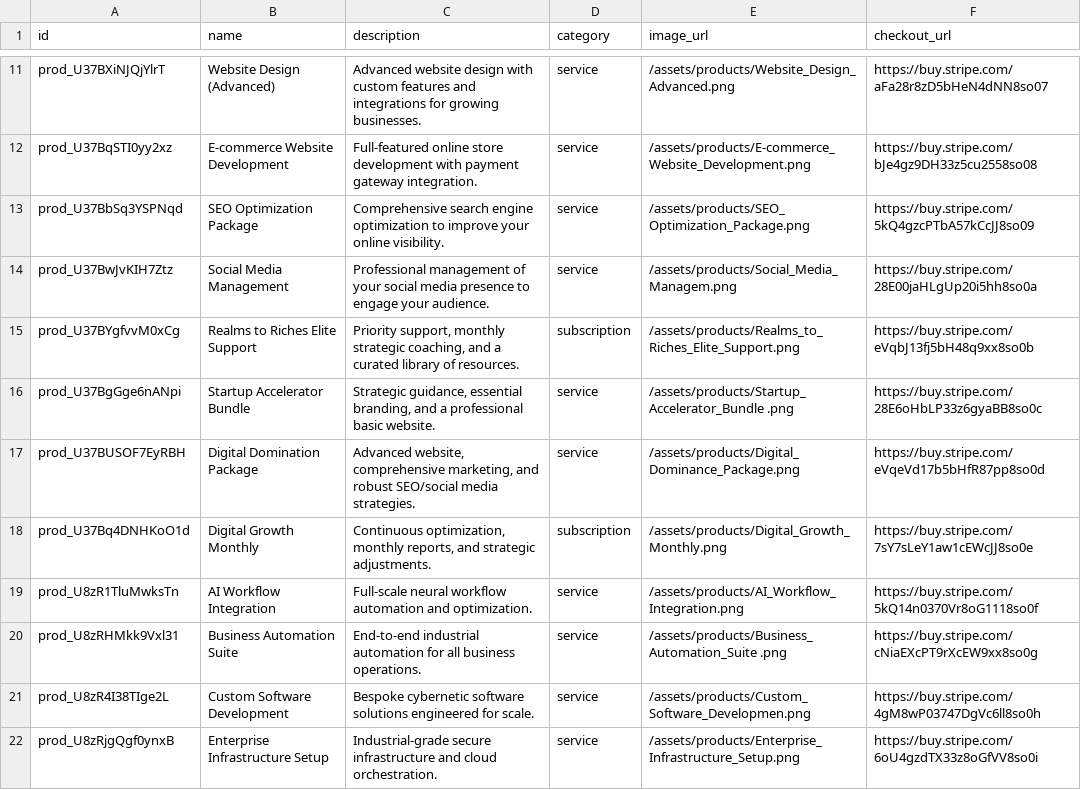
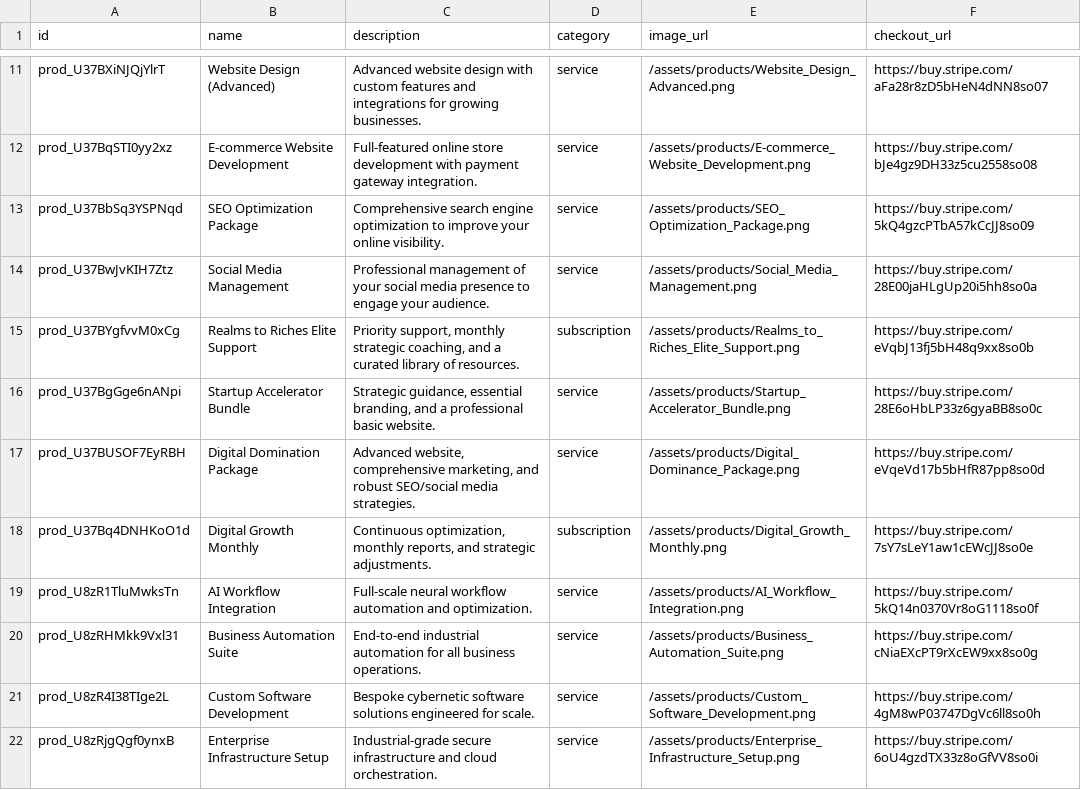
Before and after one commit to facebookfortune84/Realms2Riches, a CSV file: data/catalog/products.csv, drawn as a sheet; only a part is shown, gaps mark what is left out.

```diff
--- a/data/catalog/products.csv
+++ b/data/catalog/products.csv
@@ -13,5 +13,5 @@ prod_U37BqSTI0yy2xz,E-commerce Website Development,"Full-featured online store d
 prod_U37BbSq3YSPNqd,SEO Optimization Package,"Comprehensive search engine optimization to improve your online visibility.",service,/assets/products/SEO_Optimization_Package.png,https://buy.stripe.com/5kQ4gzcPTbA57kCcJJ8so09
-prod_U37BwJvKIH7Ztz,Social Media Management,"Professional management of your social media presence to engage your audience.",service,/assets/products/Social_Media_Managem.png,https://buy.stripe.com/28E00jaHLgUp20i5hh8so0a
+prod_U37BwJvKIH7Ztz,Social Media Management,"Professional management of your social media presence to engage your audience.",service,/assets/products/Social_Media_Management.png,https://buy.stripe.com/28E00jaHLgUp20i5hh8so0a
 prod_U37BYgfvvM0xCg,Realms to Riches Elite Support,"Priority support, monthly strategic coaching, and a curated library of resources.",subscription,/assets/products/Realms_to_Riches_Elite_Support.png,https://buy.stripe.com/eVqbJ13fj5bH48q9xx8so0b
-prod_U37BgGge6nANpi,Startup Accelerator Bundle,"Strategic guidance, essential branding, and a professional basic website.",service,/assets/products/Startup_Accelerator_Bundle .png,https://buy.stripe.com/28E6oHbLP33z6gyaBB8so0c
+prod_U37BgGge6nANpi,Startup Accelerator Bundle,"Strategic guidance, essential branding, and a professional basic website.",service,/assets/products/Startup_Accelerator_Bundle.png,https://buy.stripe.com/28E6oHbLP33z6gyaBB8so0c
 prod_U37BUSOF7EyRBH,Digital Domination Package,"Advanced website, comprehensive marketing, and robust SEO/social media strategies.",service,/assets/products/Digital_Dominance_Package.png,https://buy.stripe.com/eVqeVd17b5bHfR87pp8so0d
@@ -19,4 +19,4 @@ prod_U37Bq4DNHKoO1d,Digital Growth Monthly,"Continuous optimization, monthly rep
 prod_U8zR1TluMwksTn,AI Workflow Integration,"Full-scale neural workflow automation and optimization.",service,/assets/products/AI_Workflow_Integration.png,https://buy.stripe.com/5kQ14n0370Vr8oG1118so0f
-prod_U8zRHMkk9Vxl31,Business Automation Suite,"End-to-end industrial automation for all business operations.",service,/assets/products/Business_Automation_Suite .png,https://buy.stripe.com/cNiaEXcPT9rXcEW9xx8so0g
-prod_U8zR4I38TIge2L,Custom Software Development,"Bespoke cybernetic software solutions engineered for scale.",service,/assets/products/Custom_Software_Developmen.png,https://buy.stripe.com/4gM8wP03747DgVc6ll8so0h
+prod_U8zRHMkk9Vxl31,Business Automation Suite,"End-to-end industrial automation for all business operations.",service,/assets/products/Business_Automation_Suite.png,https://buy.stripe.com/cNiaEXcPT9rXcEW9xx8so0g
+prod_U8zR4I38TIge2L,Custom Software Development,"Bespoke cybernetic software solutions engineered for scale.",service,/assets/products/Custom_Software_Development.png,https://buy.stripe.com/4gM8wP03747DgVc6ll8so0h
 prod_U8zRjgQgf0ynxB,Enterprise Infrastructure Setup,"Industrial-grade secure infrastructure and cloud orchestration.",service,/assets/products/Enterprise_Infrastructure_Setup.png,https://buy.stripe.com/6oU4gzdTX33z8oGfVV8so0i
```
Also changed, not shown: 46 other files.
